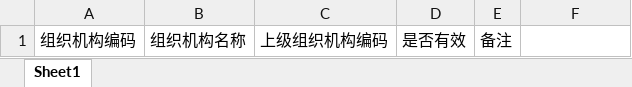
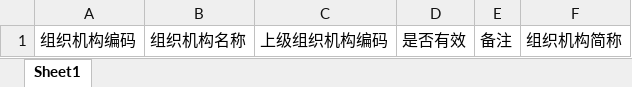
Before and after one commit to zhangfan6385/DGPF_SERVICE, an Excel workbook: DGPF.WebAPI/ExcelModel/组织机构.xlsx, sheet Sheet1, drawn as a sheet; values as stored, in another font and other column widths than the file's, no borders; the diff names each change by its address in the sheet, - before the commit and + after, or states it on an @@ line.

```diff
--- a/DGPF.WebAPI/ExcelModel/组织机构.xlsx (sheet Sheet1)
+++ b/DGPF.WebAPI/ExcelModel/组织机构.xlsx (sheet Sheet1)
-F1: (empty)
+F1: 组织机构简称
```
Also changed, not shown: 13 other files.
